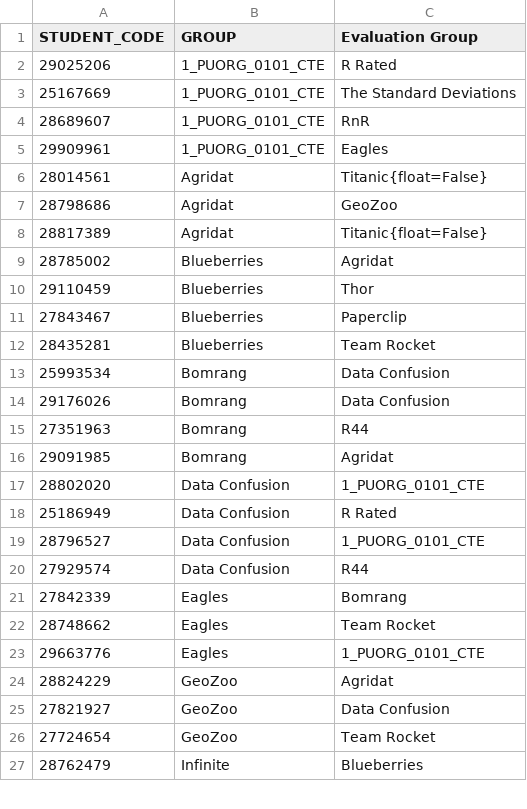
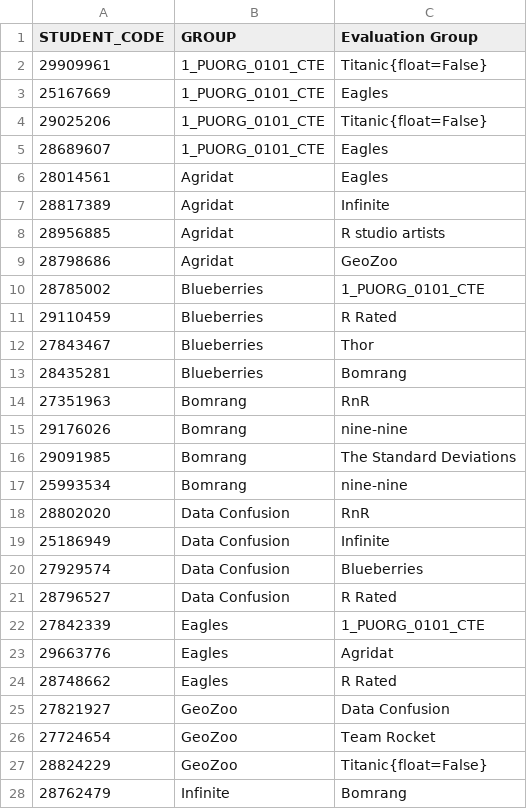
Before and after one commit to dicook/Data_Modelling_and_Computing, a CSV file: static/evaluation_assignment.csv, drawn as a sheet; only a part is shown; the diff covers the shown part only.

```diff
--- a/static/evaluation_assignment.csv
+++ b/static/evaluation_assignment.csv
@@ -1,27 +1,28 @@
 STUDENT_CODE,GROUP,Evaluation Group
-29025206,1_PUORG_0101_CTE,R Rated
-25167669,1_PUORG_0101_CTE,The Standard Deviations
-28689607,1_PUORG_0101_CTE,RnR
-29909961,1_PUORG_0101_CTE,Eagles
-28014561,Agridat,Titanic{float=False}
+29909961,1_PUORG_0101_CTE,Titanic{float=False}
+25167669,1_PUORG_0101_CTE,Eagles
+29025206,1_PUORG_0101_CTE,Titanic{float=False}
+28689607,1_PUORG_0101_CTE,Eagles
+28014561,Agridat,Eagles
+28817389,Agridat,Infinite
+28956885,Agridat,R studio artists
 28798686,Agridat,GeoZoo
-28817389,Agridat,Titanic{float=False}
-28785002,Blueberries,Agridat
-29110459,Blueberries,Thor
-27843467,Blueberries,Paperclip
-28435281,Blueberries,Team Rocket
-25993534,Bomrang,Data Confusion
-29176026,Bomrang,Data Confusion
-27351963,Bomrang,R44
-29091985,Bomrang,Agridat
-28802020,Data Confusion,1_PUORG_0101_CTE
-25186949,Data Confusion,R Rated
-28796527,Data Confusion,1_PUORG_0101_CTE
-27929574,Data Confusion,R44
-27842339,Eagles,Bomrang
-28748662,Eagles,Team Rocket
-29663776,Eagles,1_PUORG_0101_CTE
-28824229,GeoZoo,Agridat
+28785002,Blueberries,1_PUORG_0101_CTE
+29110459,Blueberries,R Rated
+27843467,Blueberries,Thor
+28435281,Blueberries,Bomrang
+27351963,Bomrang,RnR
+29176026,Bomrang,nine-nine
+29091985,Bomrang,The Standard Deviations
+25993534,Bomrang,nine-nine
+28802020,Data Confusion,RnR
+25186949,Data Confusion,Infinite
+27929574,Data Confusion,Blueberries
+28796527,Data Confusion,R Rated
+27842339,Eagles,1_PUORG_0101_CTE
+29663776,Eagles,Agridat
+28748662,Eagles,R Rated
 27821927,GeoZoo,Data Confusion
 27724654,GeoZoo,Team Rocket
-28762479,Infinite,Blueberries
+28824229,GeoZoo,Titanic{float=False}
+28762479,Infinite,Bomrang
```
Also changed, not shown: 11 added rows, 16 removed rows, 1 moved row and 24 edited cells elsewhere in this file, 19 other files.
